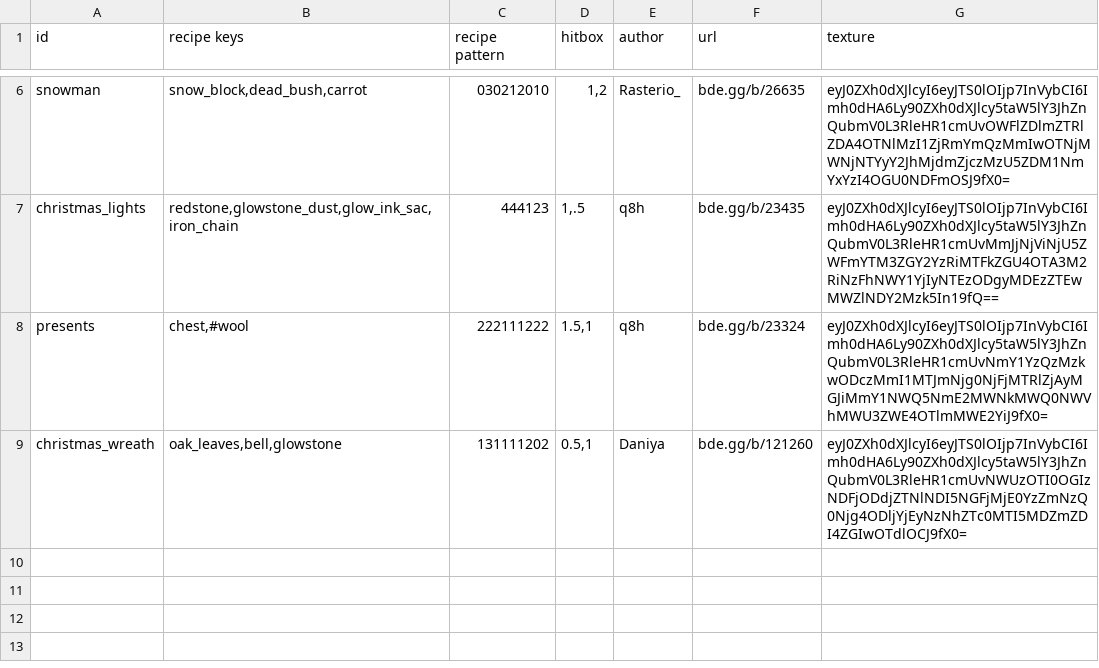
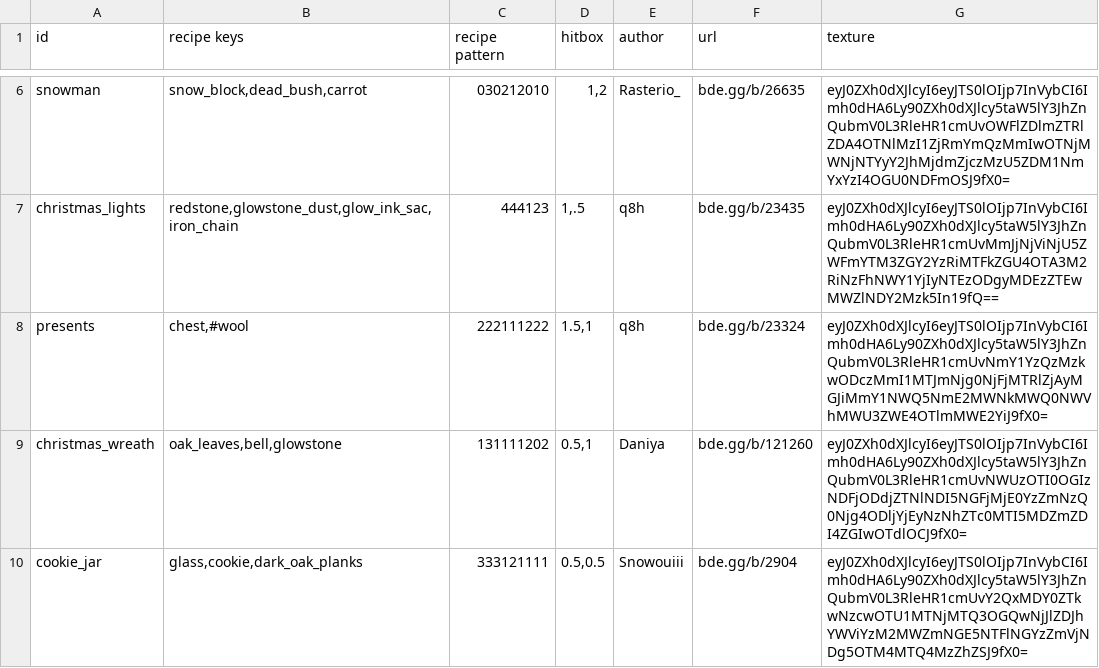
Before and after one commit to YoavTC/christmas-decorations, a CSV file: scripts/items.csv, drawn as a sheet; only a part is shown, gaps mark what is left out; the diff names each change by its address in the sheet, - before the commit and + after, or states it on an @@ line.

Commit message:
Added Cookie Jar decoration

```diff
--- a/scripts/items.csv
+++ b/scripts/items.csv
+row 10: cookie_jar | glass,cookie,dark_oak_planks | 333121111 | 0.5,0.5 | Snowouiii | bde.gg/b/2904 | eyJ0ZXh0dXJlcyI6eyJTS0lOIjp7InVybCI6Imh0dHA6Ly90ZXh0dXJlcy5taW5lY3JhZnQubmV0L3RleHR1cmUvY2QxMDY0ZTkwNzcwOTU1MTNjMTQ3OGQwNjJlZDJhYWViYzM2MWZmNGE5NTFlNGYzZmVjNDg5OTM4MTQ4MzZhZSJ9fX0=
```
Also changed, not shown: 4 other files.
